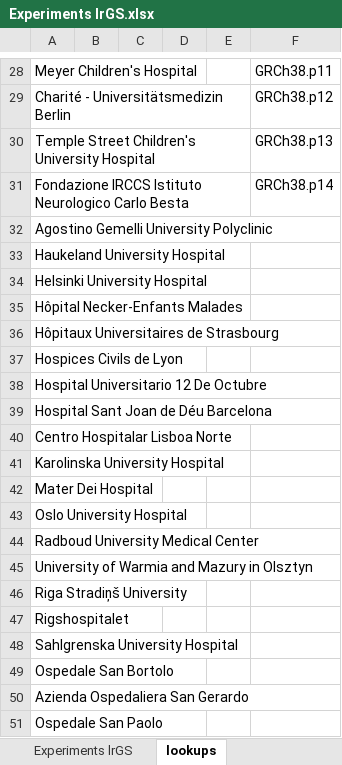
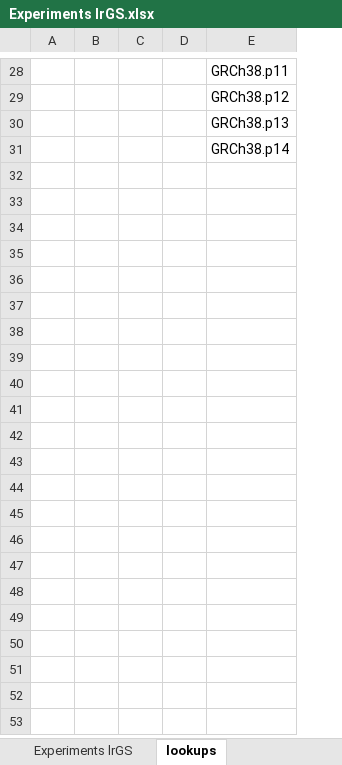
Before and after one commit to molgenis/projects-erdera, an Excel workbook: templates/Experiments lrGS.xlsx, sheet lookups, drawn as a sheet; only a part is shown, gaps mark what is left out; values as stored, in another font and other column widths than the file's, no borders; removed rows and columns are numbered as before the commit, all else as after; the diff covers the shown part only; the diff names each change by its address in the sheet, - before the commit and + after, or states it on an @@ line.

```diff
--- a/templates/Experiments lrGS.xlsx (sheet lookups)
+++ b/templates/Experiments lrGS.xlsx (sheet lookups)
-column A, rows 28-31: Meyer Children's Hospital | Charité - Universitätsmedizin Berlin | Temple Street Children's University Hospital | Fondazione IRCCS Istituto Neurologico Carlo Besta
-row 32: Agostino Gemelli University Polyclinic
-row 33: Haukeland University Hospital
-row 34: Helsinki University Hospital
-row 35: Hôpital Necker-Enfants Malades
-row 36: Hôpitaux Universitaires de Strasbourg
-row 37: Hospices Civils de Lyon
-row 38: Hospital Universitario 12 De Octubre
-row 39: Hospital Sant Joan de Déu Barcelona
-row 40: Centro Hospitalar Lisboa Norte
-row 41: Karolinska University Hospital
-row 42: Mater Dei Hospital
-row 43: Oslo University Hospital
-row 44: Radboud University Medical Center
-row 45: University of Warmia and Mazury in Olsztyn
-row 46: Riga Stradiņš University
-row 47: Rigshospitalet
-row 48: Sahlgrenska University Hospital
-row 49: Ospedale San Bortolo
-row 50: Azienda Ospedaliera San Gerardo
-row 51: Ospedale San Paolo
```
Also changed, not shown: 11 added rows, 291 removed rows and 5 edited cells elsewhere in this sheet, sheet Experiments lrGS, templates/Experiments OGM.xlsx, templates/Experiments RNA.xlsx, 4 other files.
